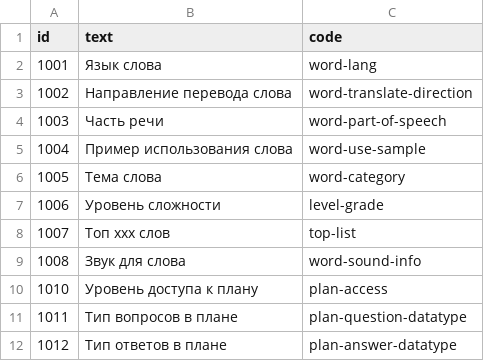
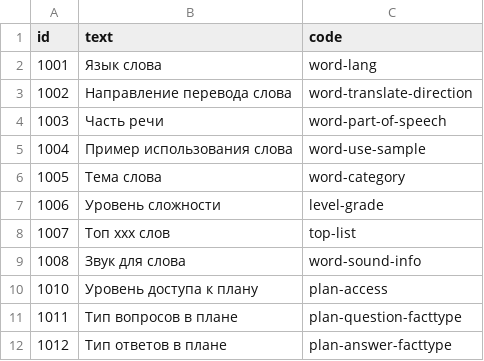
Before and after one commit to SazonovDenis/run-game, a CSV file: run-game/src/run/game/model/dbdata/TagType.csv, drawn as a sheet.

Commit message:
Рефакторинг тэгов: значение tag разделено на tagType и tagValue, поле dataType переименовано в factType

```diff
--- a/run-game/src/run/game/model/dbdata/TagType.csv
+++ b/run-game/src/run/game/model/dbdata/TagType.csv
@@ -10,3 +10,3 @@ id,text,code
 1010,Уровень доступа к плану,plan-access
-1011,Тип вопросов в плане,plan-question-datatype
-1012,Тип ответов в плане,plan-answer-datatype
+1011,Тип вопросов в плане,plan-question-facttype
+1012,Тип ответов в плане,plan-answer-facttype
```
Also changed, not shown: run-game/src/run/game/model/dbdata/FactType.csv, 46 other files.
